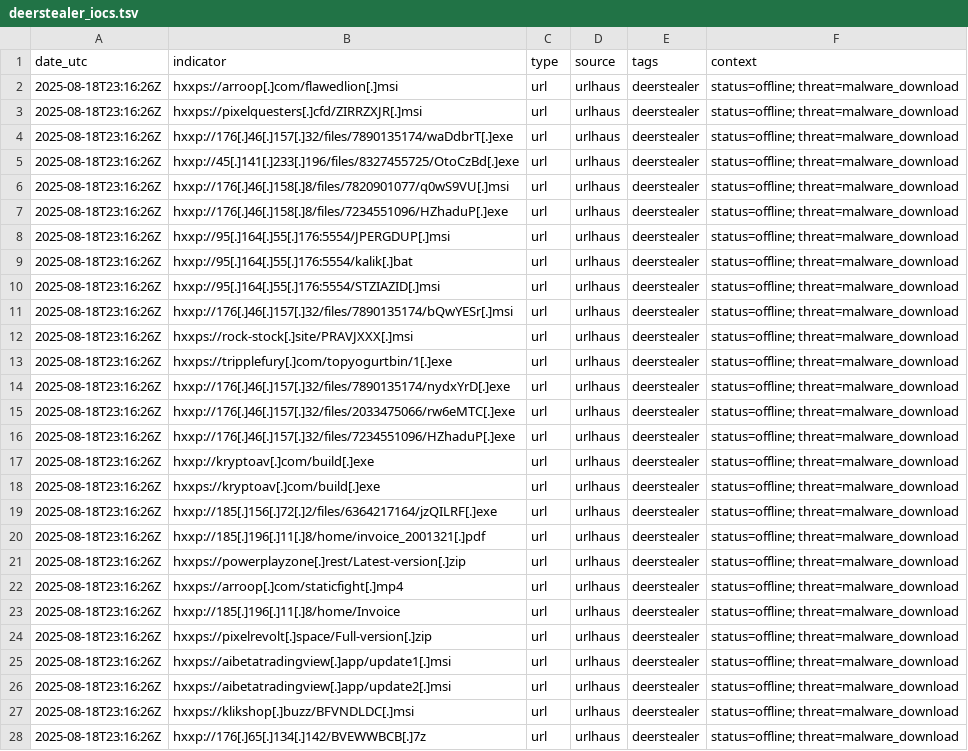
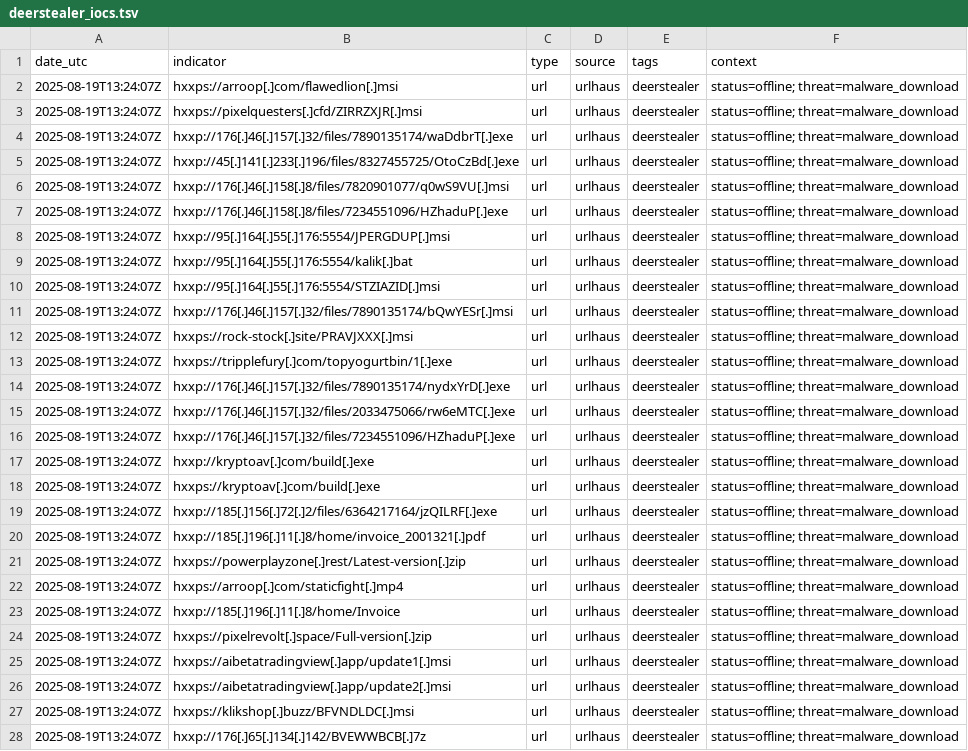
Before and after one commit to Mal3ear/ioc-index, a TSV file: data/deerstealer_iocs.tsv, drawn as a sheet; only a part is shown; the diff covers the shown part only; the diff names each change by its address in the sheet, - before the commit and + after, or states it on an @@ line.

Commit message:
[auto] Update data/deerstealer_iocs.tsv for tag=deerstealer at 2025-08-19T13:24:11Z

```diff
--- a/data/deerstealer_iocs.tsv
+++ b/data/deerstealer_iocs.tsv
-A2:A28 (date_utc): 2025-08-18T23:16:26Z
+A2:A28 (date_utc): 2025-08-19T13:24:07Z
```
Also changed, not shown: 10 edited cells elsewhere in this file.
